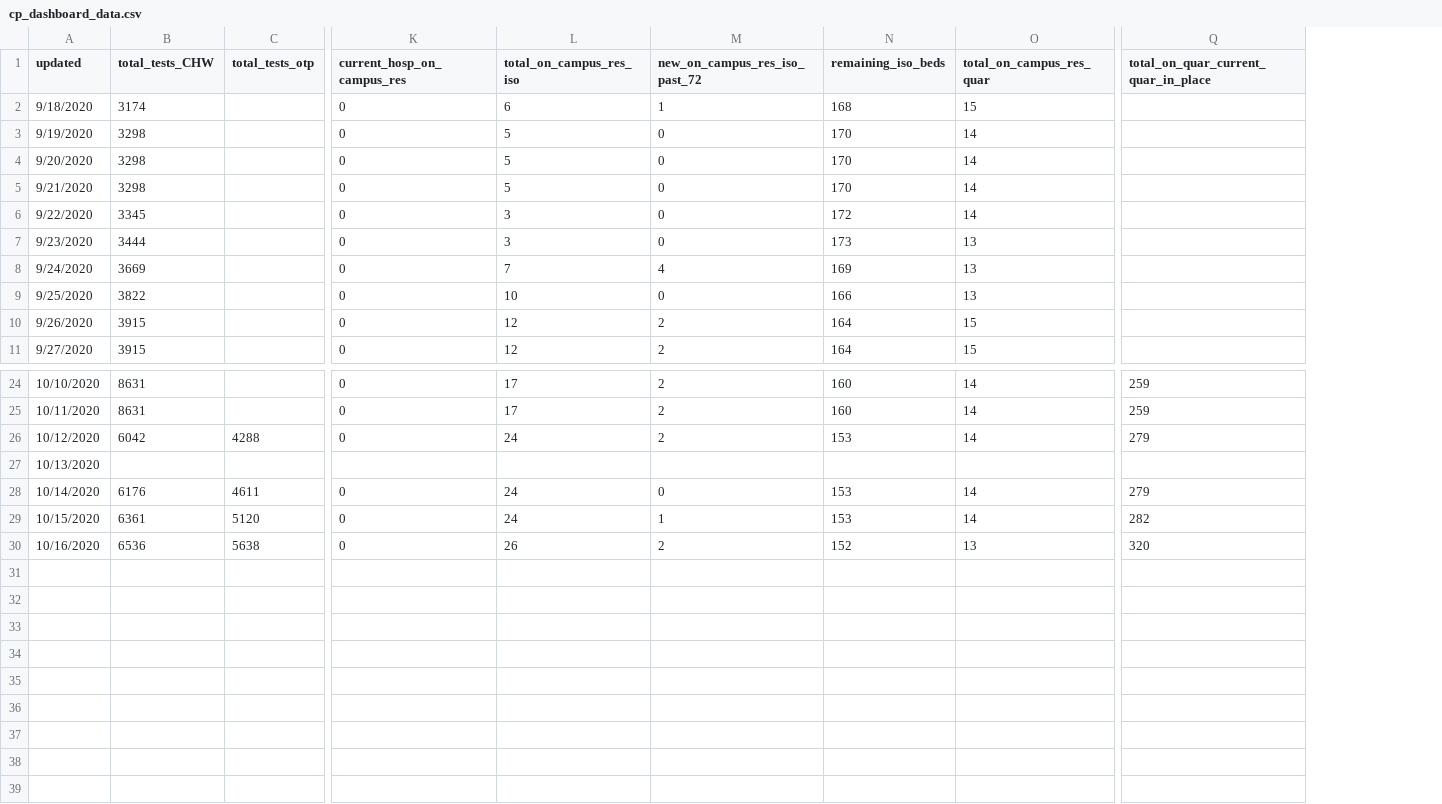
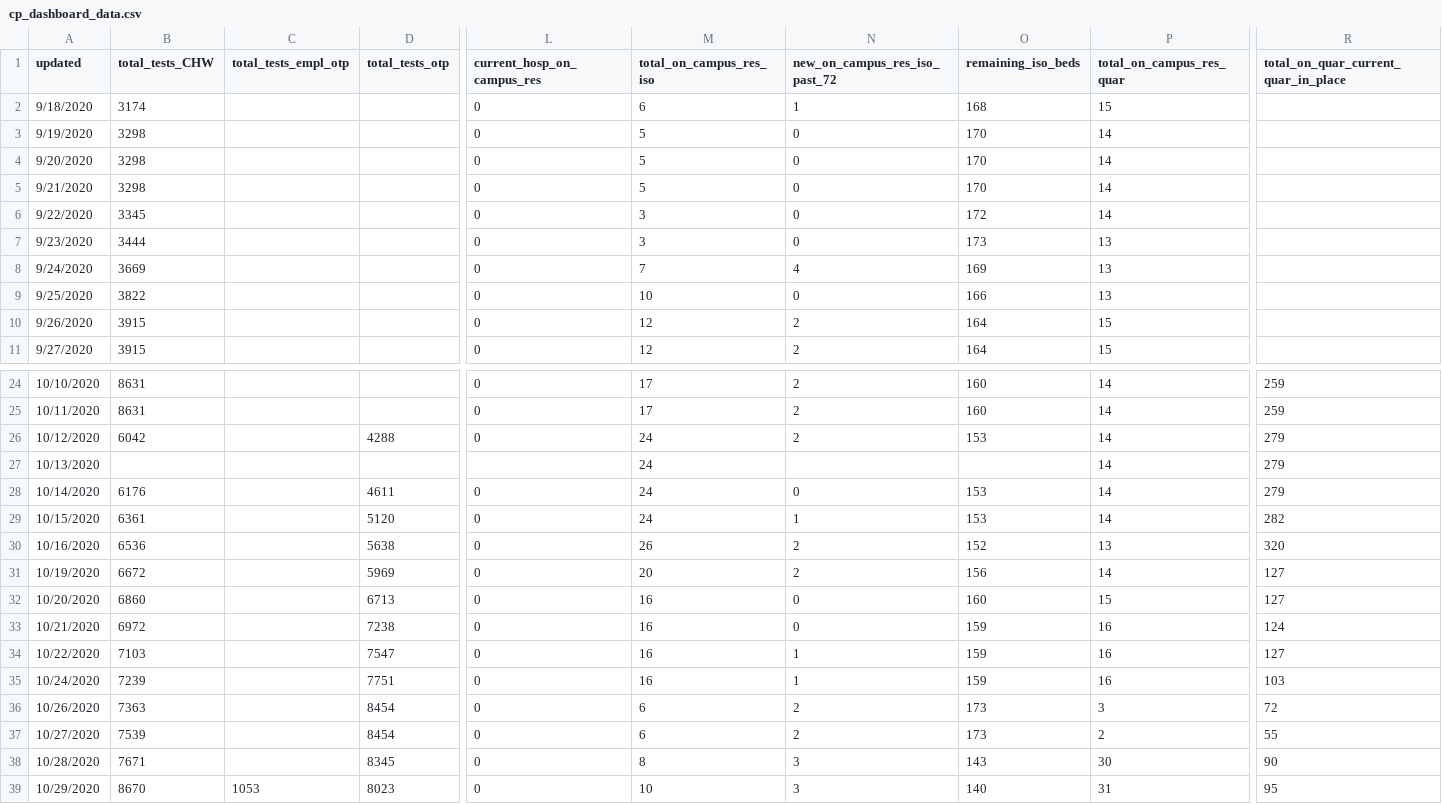
Before and after one commit to MasonOgden/CP_COVID_Dashboard, a CSV file: cp_dashboard_data.csv, drawn as a sheet; only a part is shown, gaps mark what is left out; addresses are those after the commit; rows hold the shown columns only; the diff names each change by its address in the sheet, - before the commit and + after, or states it on an @@ line.

```diff
--- a/cp_dashboard_data.csv
+++ b/cp_dashboard_data.csv
+column C (total_tests_empl_otp), empty
-M27 (total_on_campus_res_iso): (empty)
+M27 (total_on_campus_res_iso): 24
-P27 (total_on_campus_res_quar): (empty)
+P27 (total_on_campus_res_quar): 14
-R27: (empty)
+R27: 279
+row 31: 10/19/2020 | 6672 |  | 5969 | 0 | 20 | 2 | 156 | 14 | 127
+row 32: 10/20/2020 | 6860 |  | 6713 | 0 | 16 | 0 | 160 | 15 | 127
+row 33: 10/21/2020 | 6972 |  | 7238 | 0 | 16 | 0 | 159 | 16 | 124
+row 34: 10/22/2020 | 7103 |  | 7547 | 0 | 16 | 1 | 159 | 16 | 127
+row 35: 10/24/2020 | 7239 |  | 7751 | 0 | 16 | 1 | 159 | 16 | 103
+row 36: 10/26/2020 | 7363 |  | 8454 | 0 | 6 | 2 | 173 | 3 | 72
+row 37: 10/27/2020 | 7539 |  | 8454 | 0 | 6 | 2 | 173 | 2 | 55
+row 38: 10/28/2020 | 7671 |  | 8345 | 0 | 8 | 3 | 143 | 30 | 90
+row 39: 10/29/2020 | 8670 | 1053 | 8023 | 0 | 10 | 3 | 140 | 31 | 95
```
Also changed, not shown: CalPolyCovidDashboard/cp_dashboard_data.csv, 30 other files.
